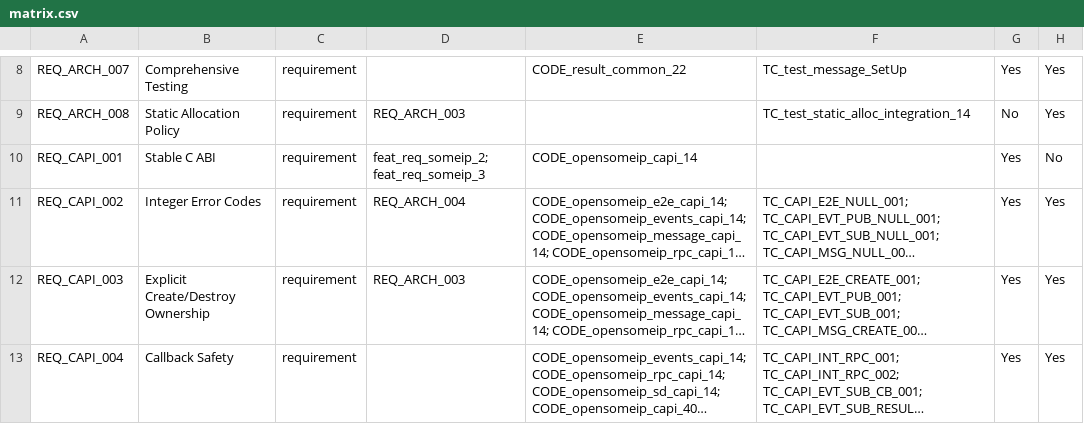
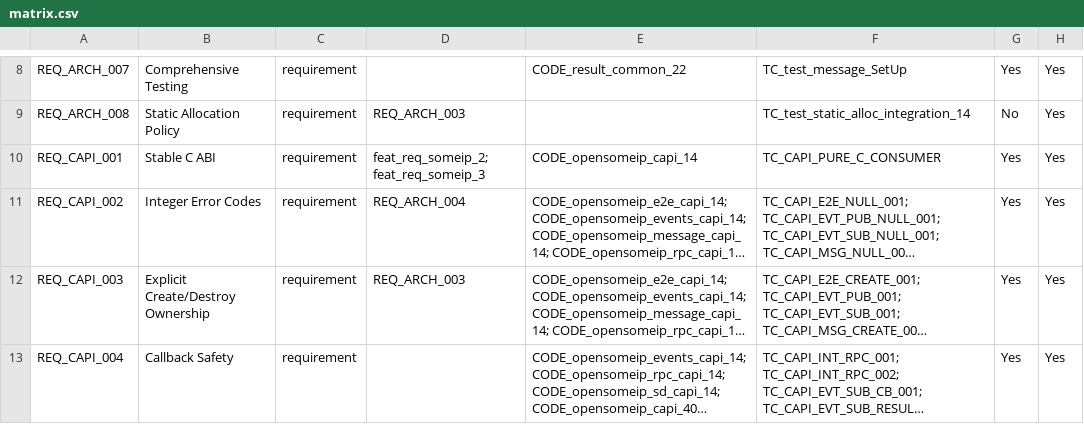
Before and after one commit to vtz/opensomeip, a CSV file: traceability/matrix.csv, drawn as a sheet; only a part is shown, gaps mark what is left out; long unchanged cells end in …; the diff names each change by its address in the sheet, - before the commit and + after, or states it on an @@ line.

```diff
--- a/traceability/matrix.csv
+++ b/traceability/matrix.csv
-F10: (empty)
+F10: TC_CAPI_PURE_C_CONSUMER
-H10: No
+H10: Yes
```
Also changed, not shown: 18 other files.
